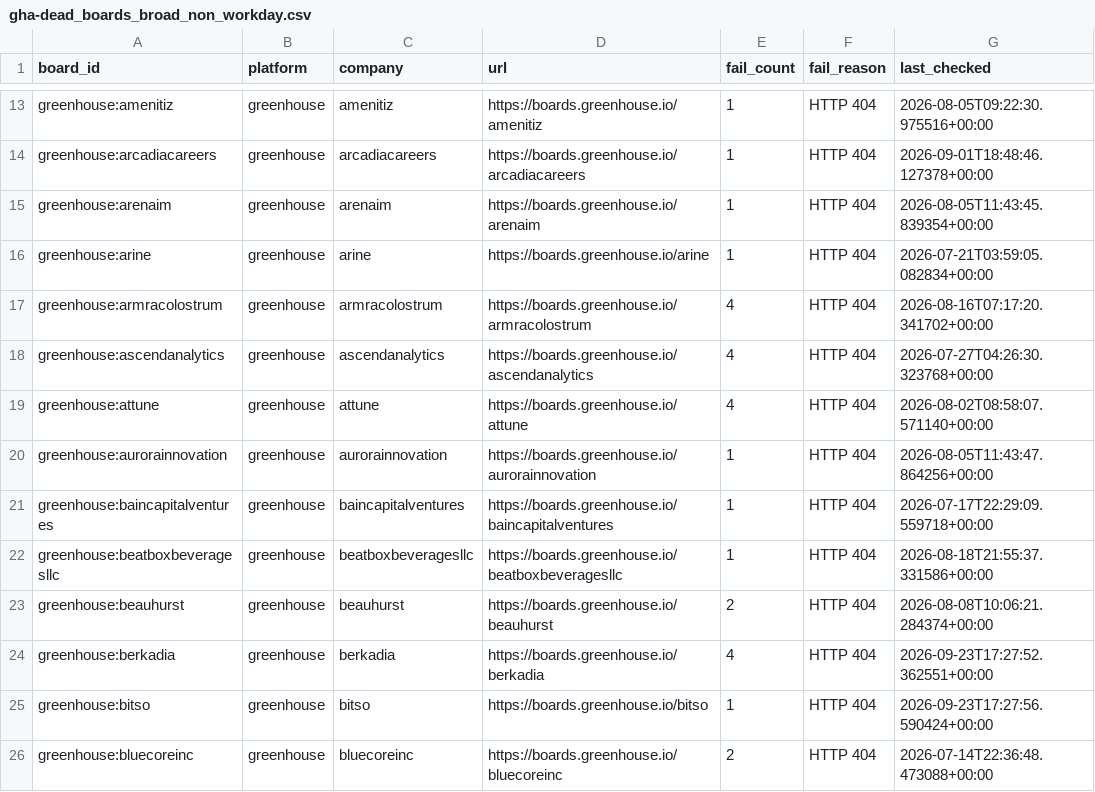
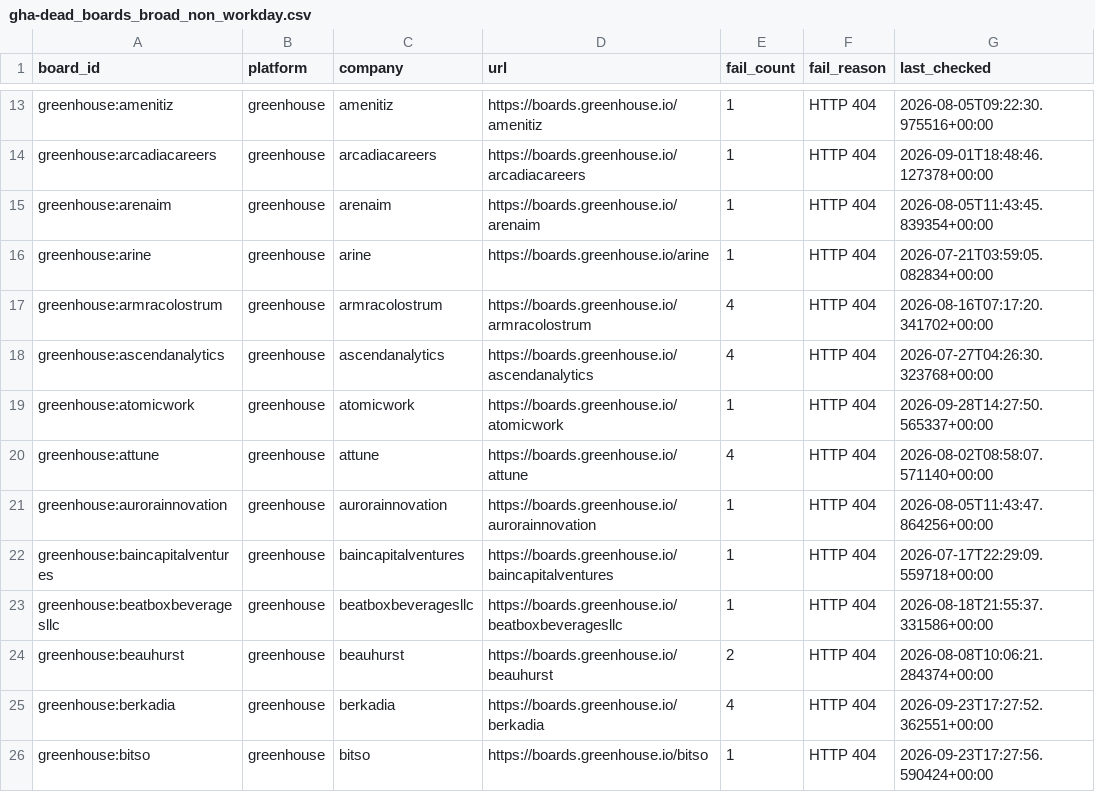
Before and after one commit to likithreddy25/job-radar, a CSV file: state/gha-dead_boards_broad_non_workday.csv, drawn as a sheet; only a part is shown, gaps mark what is left out; the shorter side is filled out with more unchanged rows.

```diff
--- a/state/gha-dead_boards_broad_non_workday.csv
+++ b/state/gha-dead_boards_broad_non_workday.csv
@@ -18,2 +18,3 @@ greenhouse:armracolostrum,greenhouse,armracolostrum,https://boards.greenhouse.io
 greenhouse:ascendanalytics,greenhouse,ascendanalytics,https://boards.greenhouse.io/ascendanalytics,4,HTTP 404,2026-07-27T04:26:30.323768+00:00
+greenhouse:atomicwork,greenhouse,atomicwork,https://boards.greenhouse.io/atomicwork,1,HTTP 404,2026-09-28T14:27:50.565337+00:00
 greenhouse:attune,greenhouse,attune,https://boards.greenhouse.io/attune,4,HTTP 404,2026-08-02T08:58:07.571140+00:00
```
Also changed, not shown: 1 other file.
